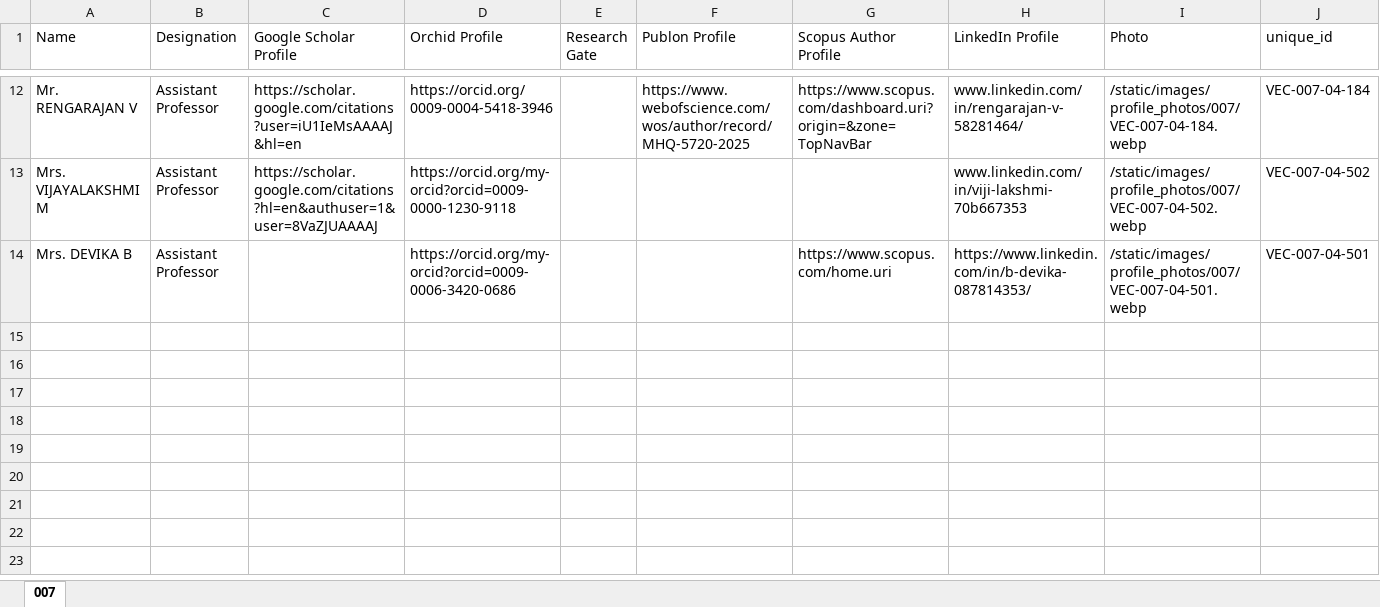
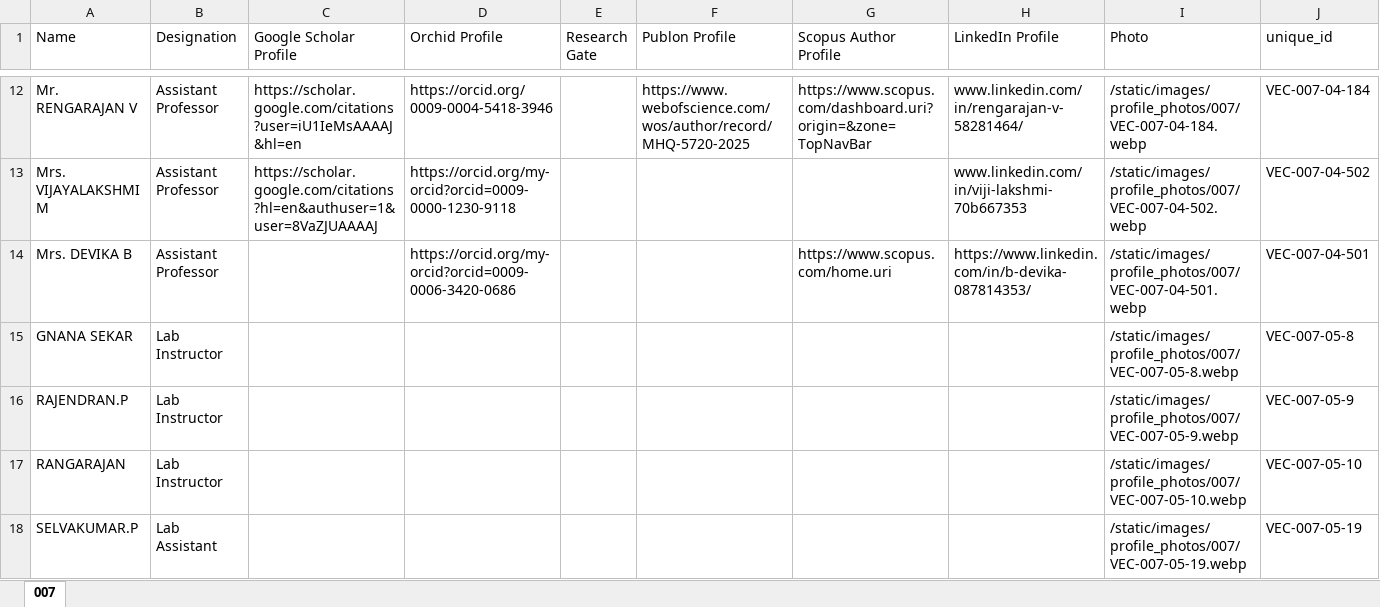
Before and after one commit to Siddharth-magesh/Velammal-Engineering-College-Backend, an Excel workbook: docs/STAFF-DATA/007.xlsx, sheet 007, drawn as a sheet; only a part is shown, gaps mark what is left out; values as stored, in another font and other column widths than the file's, no borders; the diff names each change by its address in the sheet, - before the commit and + after, or states it on an @@ line.

```diff
--- a/docs/STAFF-DATA/007.xlsx (sheet 007)
+++ b/docs/STAFF-DATA/007.xlsx (sheet 007)
+row 15: GNANA SEKAR | Lab Instructor |  |  |  |  |  |  | /static/images/profile_photos/007/VEC-007-05-8.webp | VEC-007-05-8
+row 16: RAJENDRAN.P | Lab Instructor |  |  |  |  |  |  | /static/images/profile_photos/007/VEC-007-05-9.webp | VEC-007-05-9
+row 17: RANGARAJAN | Lab Instructor |  |  |  |  |  |  | /static/images/profile_photos/007/VEC-007-05-10.webp | VEC-007-05-10
+row 18: SELVAKUMAR.P | Lab Assistant |  |  |  |  |  |  | /static/images/profile_photos/007/VEC-007-05-19.webp | VEC-007-05-19
```
Also changed, not shown: docs/STAFF-DATA/001.xlsx, docs/STAFF-DATA/002.xlsx, 15 other files.
